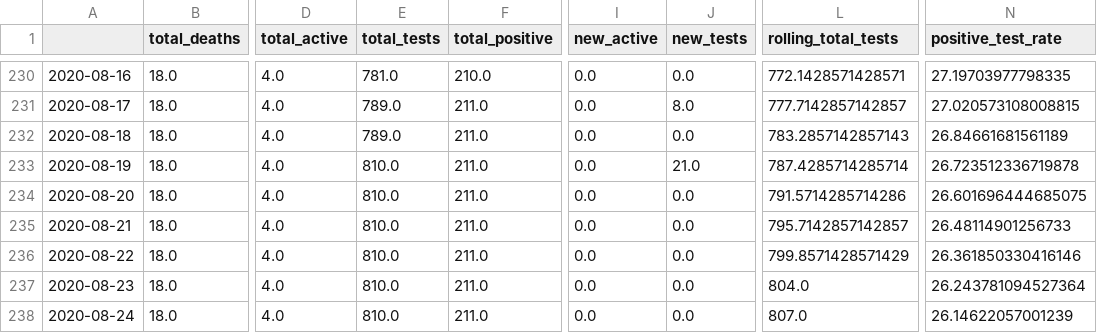
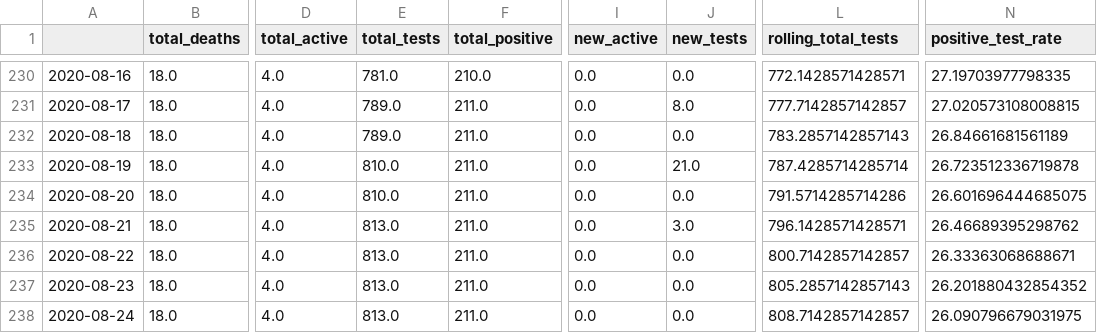
Before and after one commit to danielsuo/princeton.fyi, a CSV file: data/local.csv, drawn as a sheet; only a part is shown, gaps mark what is left out; the diff names each change by its address in the sheet, - before the commit and + after, or states it on an @@ line.

Commit message:
Update data

```diff
--- a/data/local.csv
+++ b/data/local.csv
-E235:E238 (total_tests): 810.0
+E235:E238 (total_tests): 813.0
-J235 (new_tests): 0.0
+J235 (new_tests): 3.0
-L235 (rolling_total_tests): 795.7142857142857
+L235 (rolling_total_tests): 796.1428571428571
-N235 (positive_test_rate): 26.48114901256733
+N235 (positive_test_rate): 26.46689395298762
-L236 (rolling_total_tests): 799.8571428571429
+L236 (rolling_total_tests): 800.7142857142857
-N236 (positive_test_rate): 26.361850330416146
+N236 (positive_test_rate): 26.33363068688671
-L237 (rolling_total_tests): 804.0
+L237 (rolling_total_tests): 805.2857142857143
-N237 (positive_test_rate): 26.243781094527364
+N237 (positive_test_rate): 26.201880432854352
-L238 (rolling_total_tests): 807.0
+L238 (rolling_total_tests): 808.7142857142857
-N238 (positive_test_rate): 26.14622057001239
+N238 (positive_test_rate): 26.090796679031975
```
Also changed, not shown: data/local_test.csv, 1 other file.
